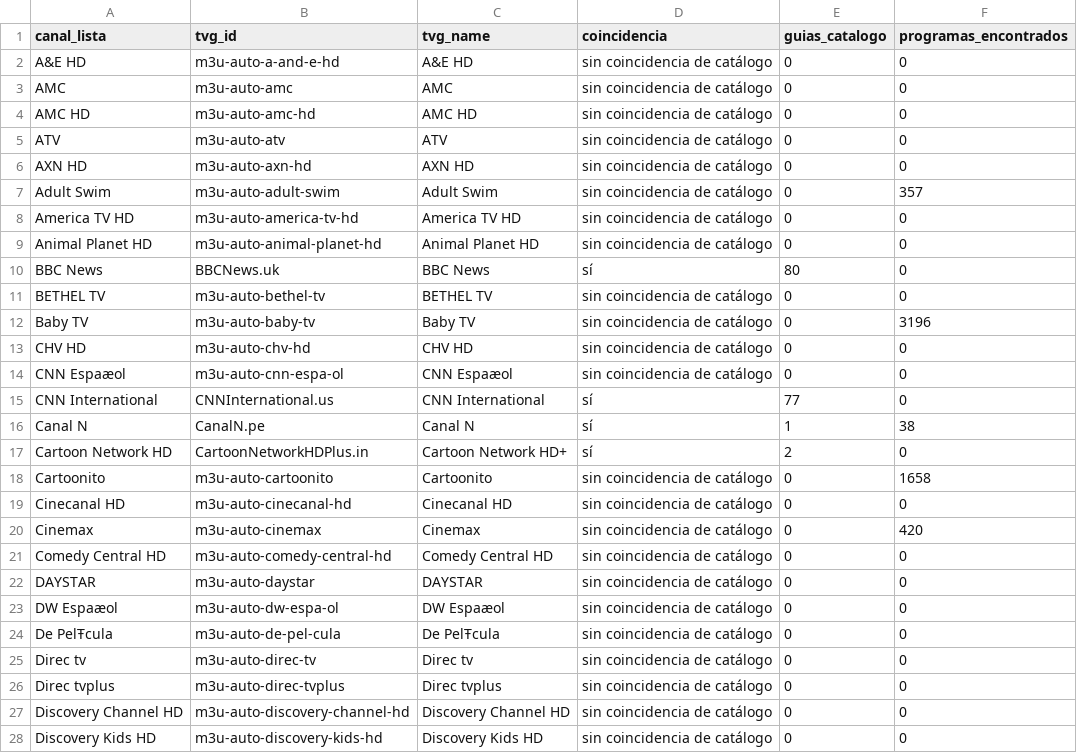
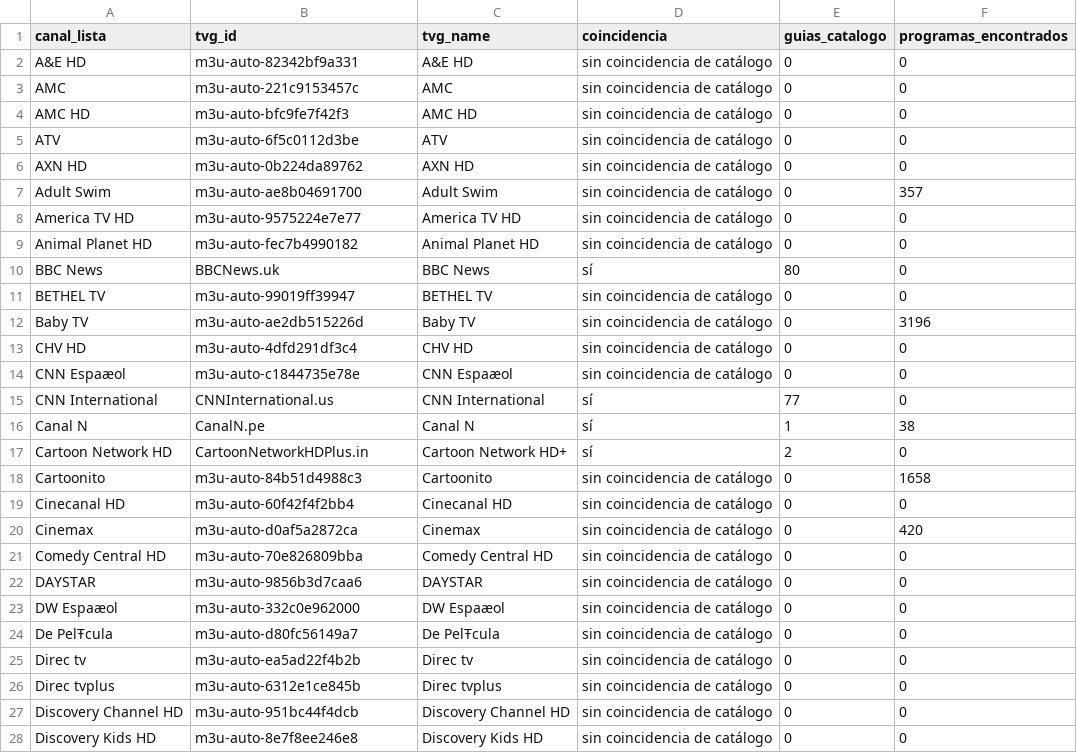
Before and after one commit to Rayder378/m3u-epg-auto-, a CSV file: output/informe_epg.csv, drawn as a sheet; only a part is shown; the diff covers the shown part only.

```diff
--- a/output/informe_epg.csv
+++ b/output/informe_epg.csv
@@ -1,15 +1,15 @@
 canal_lista,tvg_id,tvg_name,coincidencia,guias_catalogo,programas_encontrados
-A&E HD,m3u-auto-a-and-e-hd,A&E HD,sin coincidencia de catálogo,0,0
-AMC,m3u-auto-amc,AMC,sin coincidencia de catálogo,0,0
-AMC HD,m3u-auto-amc-hd,AMC HD,sin coincidencia de catálogo,0,0
-ATV,m3u-auto-atv,ATV,sin coincidencia de catálogo,0,0
-AXN HD,m3u-auto-axn-hd,AXN HD,sin coincidencia de catálogo,0,0
-Adult Swim,m3u-auto-adult-swim,Adult Swim,sin coincidencia de catálogo,0,357
-America TV HD,m3u-auto-america-tv-hd,America TV HD,sin coincidencia de catálogo,0,0
-Animal Planet HD,m3u-auto-animal-planet-hd,Animal Planet HD,sin coincidencia de catálogo,0,0
+A&E HD,m3u-auto-82342bf9a331,A&E HD,sin coincidencia de catálogo,0,0
+AMC,m3u-auto-221c9153457c,AMC,sin coincidencia de catálogo,0,0
+AMC HD,m3u-auto-bfc9fe7f42f3,AMC HD,sin coincidencia de catálogo,0,0
+ATV,m3u-auto-6f5c0112d3be,ATV,sin coincidencia de catálogo,0,0
+AXN HD,m3u-auto-0b224da89762,AXN HD,sin coincidencia de catálogo,0,0
+Adult Swim,m3u-auto-ae8b04691700,Adult Swim,sin coincidencia de catálogo,0,357
+America TV HD,m3u-auto-9575224e7e77,America TV HD,sin coincidencia de catálogo,0,0
+Animal Planet HD,m3u-auto-fec7b4990182,Animal Planet HD,sin coincidencia de catálogo,0,0
 BBC News,BBCNews.uk,BBC News,sí,80,0
-BETHEL TV,m3u-auto-bethel-tv,BETHEL TV,sin coincidencia de catálogo,0,0
-Baby TV,m3u-auto-baby-tv,Baby TV,sin coincidencia de catálogo,0,3196
-CHV HD,m3u-auto-chv-hd,CHV HD,sin coincidencia de catálogo,0,0
-CNN Espaæol,m3u-auto-cnn-espa-ol,CNN Espaæol,sin coincidencia de catálogo,0,0
+BETHEL TV,m3u-auto-99019ff39947,BETHEL TV,sin coincidencia de catálogo,0,0
+Baby TV,m3u-auto-ae2db515226d,Baby TV,sin coincidencia de catálogo,0,3196
+CHV HD,m3u-auto-4dfd291df3c4,CHV HD,sin coincidencia de catálogo,0,0
+CNN Espaæol,m3u-auto-c1844735e78e,CNN Espaæol,sin coincidencia de catálogo,0,0
 CNN International,CNNInternational.us,CNN International,sí,77,0
@@ -17,12 +17,12 @@ Canal N,CanalN.pe,Canal N,sí,1,38
 Cartoon Network HD,CartoonNetworkHDPlus.in,Cartoon Network HD+,sí,2,0
-Cartoonito,m3u-auto-cartoonito,Cartoonito,sin coincidencia de catálogo,0,1658
-Cinecanal HD,m3u-auto-cinecanal-hd,Cinecanal HD,sin coincidencia de catálogo,0,0
-Cinemax,m3u-auto-cinemax,Cinemax,sin coincidencia de catálogo,0,420
-Comedy Central HD,m3u-auto-comedy-central-hd,Comedy Central HD,sin coincidencia de catálogo,0,0
-DAYSTAR,m3u-auto-daystar,DAYSTAR,sin coincidencia de catálogo,0,0
-DW Espaæol,m3u-auto-dw-espa-ol,DW Espaæol,sin coincidencia de catálogo,0,0
-De PelŦcula,m3u-auto-de-pel-cula,De PelŦcula,sin coincidencia de catálogo,0,0
-Direc tv,m3u-auto-direc-tv,Direc tv,sin coincidencia de catálogo,0,0
-Direc tvplus,m3u-auto-direc-tvplus,Direc tvplus,sin coincidencia de catálogo,0,0
-Discovery Channel  HD,m3u-auto-discovery-channel-hd,Discovery Channel  HD,sin coincidencia de catálogo,0,0
-Discovery Kids HD,m3u-auto-discovery-kids-hd,Discovery Kids HD,sin coincidencia de catálogo,0,0
+Cartoonito,m3u-auto-84b51d4988c3,Cartoonito,sin coincidencia de catálogo,0,1658
+Cinecanal HD,m3u-auto-60f42f4f2bb4,Cinecanal HD,sin coincidencia de catálogo,0,0
+Cinemax,m3u-auto-d0af5a2872ca,Cinemax,sin coincidencia de catálogo,0,420
+Comedy Central HD,m3u-auto-70e826809bba,Comedy Central HD,sin coincidencia de catálogo,0,0
+DAYSTAR,m3u-auto-9856b3d7caa6,DAYSTAR,sin coincidencia de catálogo,0,0
+DW Espaæol,m3u-auto-332c0e962000,DW Espaæol,sin coincidencia de catálogo,0,0
+De PelŦcula,m3u-auto-d80fc56149a7,De PelŦcula,sin coincidencia de catálogo,0,0
+Direc tv,m3u-auto-ea5ad22f4b2b,Direc tv,sin coincidencia de catálogo,0,0
+Direc tvplus,m3u-auto-6312e1ce845b,Direc tvplus,sin coincidencia de catálogo,0,0
+Discovery Channel  HD,m3u-auto-951bc44f4dcb,Discovery Channel  HD,sin coincidencia de catálogo,0,0
+Discovery Kids HD,m3u-auto-8e7f8ee246e8,Discovery Kids HD,sin coincidencia de catálogo,0,0
```
Also changed, not shown: 83 edited cells elsewhere in this file, output/fuentes_epg.csv, 4 other files.
